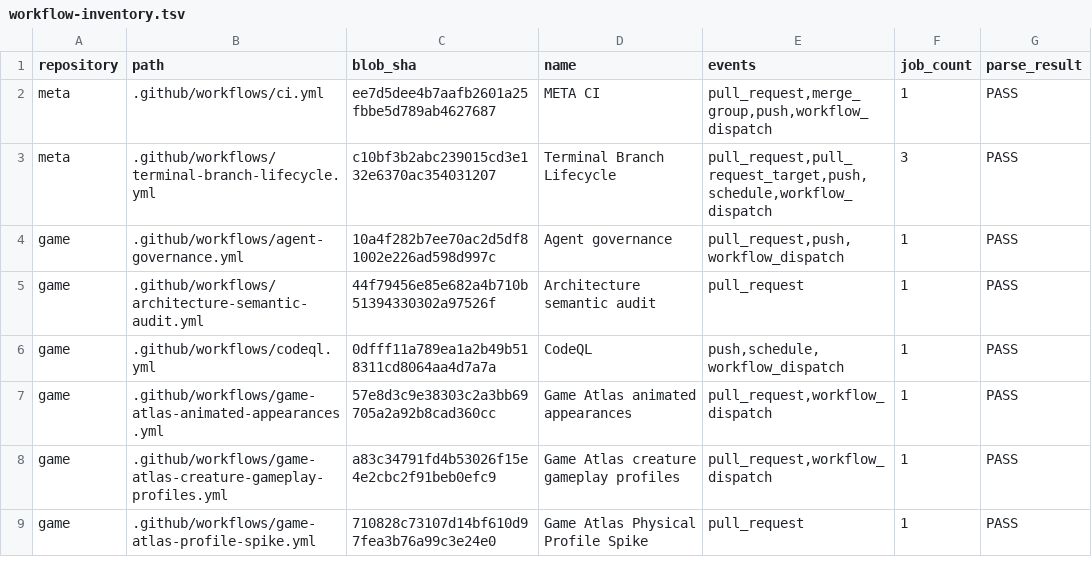
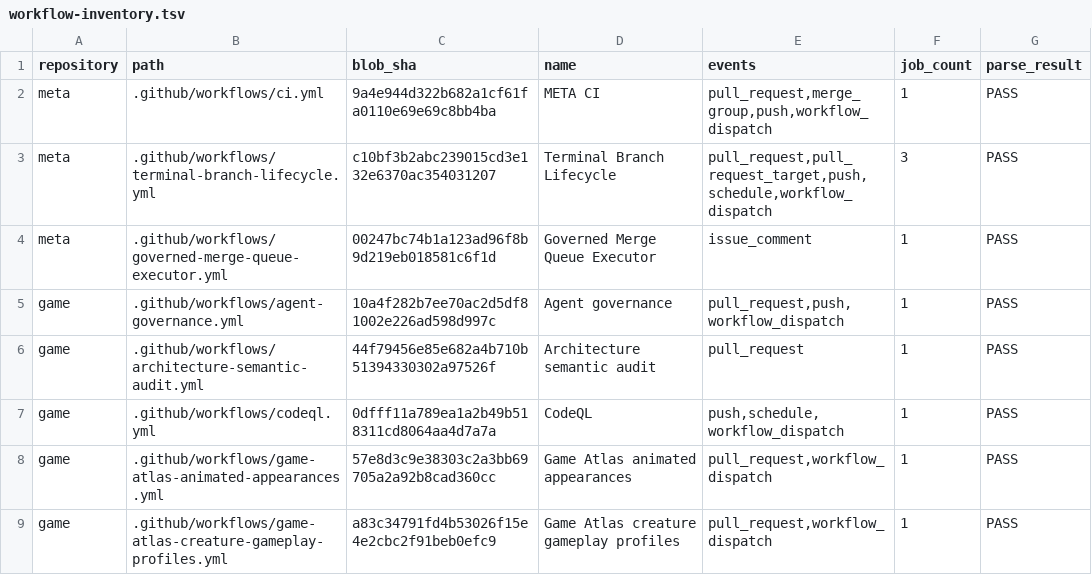
Before and after one commit to Oteryn/Oteryn, a TSV file: docs/evidence/organization-audit-20260907/workflow-inventory.tsv, drawn as a sheet; only a part is shown; the shorter side is filled out with more unchanged rows.

```diff
--- a/docs/evidence/organization-audit-20260907/workflow-inventory.tsv
+++ b/docs/evidence/organization-audit-20260907/workflow-inventory.tsv
@@ -1,4 +1,5 @@
 repository	path	blob_sha	name	events	job_count	parse_result
-meta	.github/workflows/ci.yml	ee7d5dee4b7aafb2601a25fbbe5d789ab4627687	META CI	pull_request,merge_group,push,workflow_dispatch	1	PASS
+meta	.github/workflows/ci.yml	9a4e944d322b682a1cf61fa0110e69e69c8bb4ba	META CI	pull_request,merge_group,push,workflow_dispatch	1	PASS
 meta	.github/workflows/terminal-branch-lifecycle.yml	c10bf3b2abc239015cd3e132e6370ac354031207	Terminal Branch Lifecycle	pull_request,pull_request_target,push,schedule,workflow_dispatch	3	PASS
+meta	.github/workflows/governed-merge-queue-executor.yml	00247bc74b1a123ad96f8b9d219eb018581c6f1d	Governed Merge Queue Executor	issue_comment	1	PASS
 game	.github/workflows/agent-governance.yml	10a4f282b7ee70ac2d5df81002e226ad598d997c	Agent governance	pull_request,push,workflow_dispatch	1	PASS
```
Also changed, not shown: docs/evidence/organization-audit-20260907/coverage-review.tsv, 23 other files.
